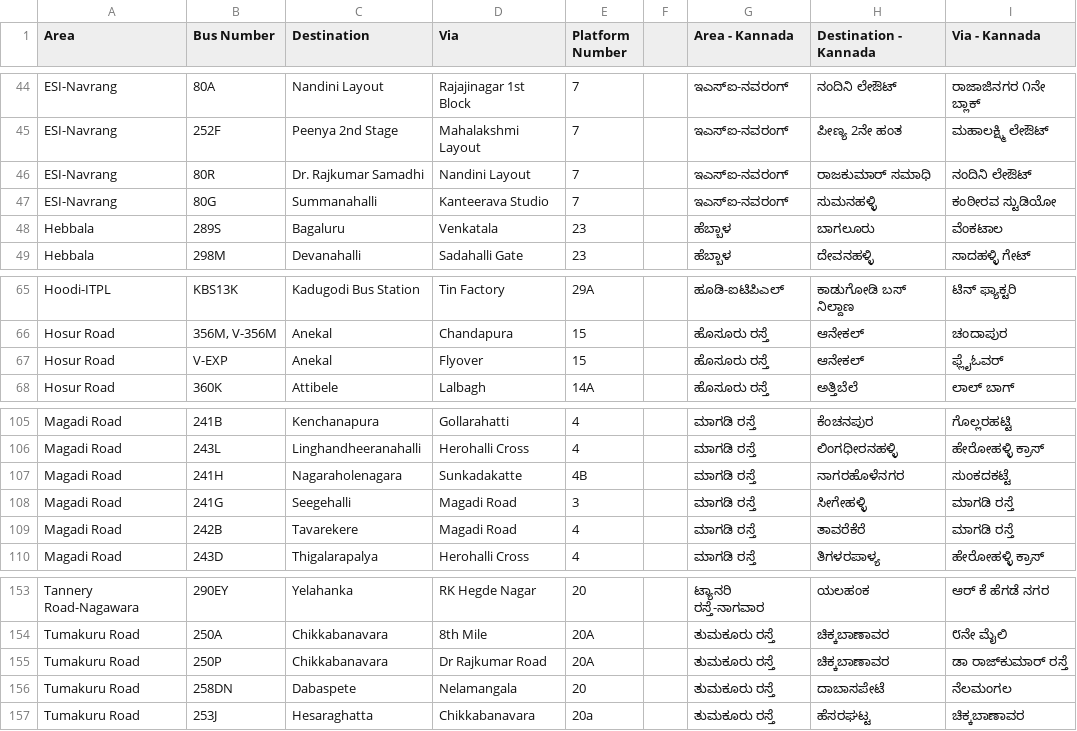
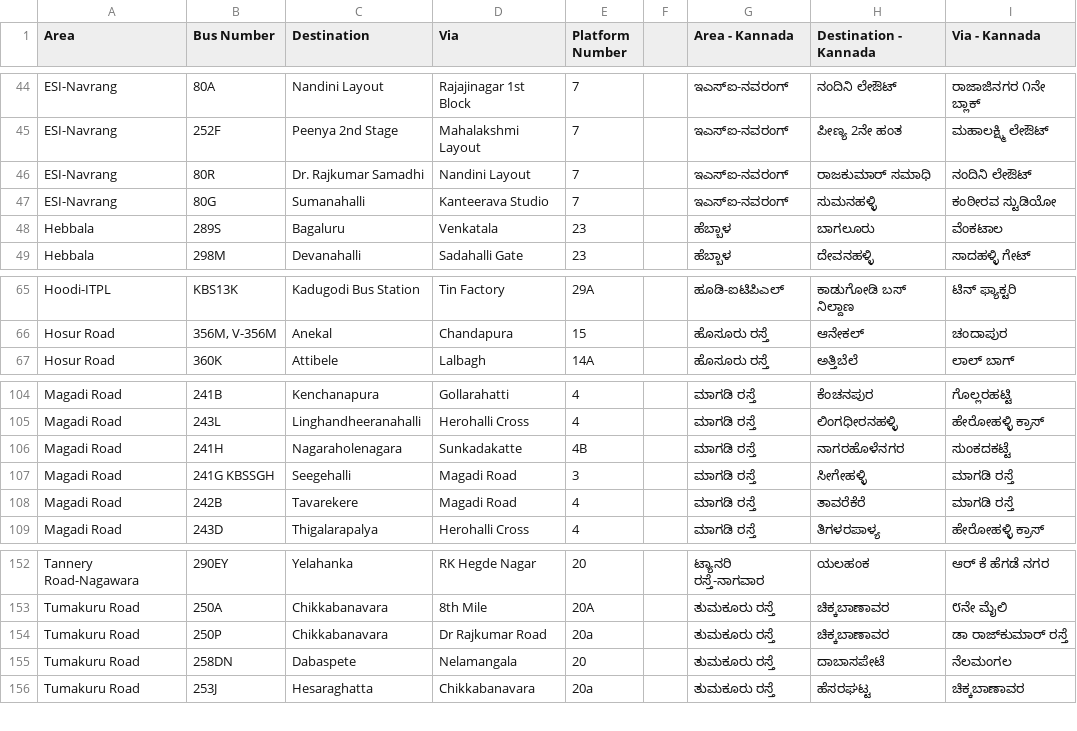
Before and after one commit to bengawalk/majestic, a CSV file: input/platform-index.csv, drawn as a sheet; only a part is shown, gaps mark what is left out.

```diff
--- a/input/platform-index.csv
+++ b/input/platform-index.csv
@@ -46,3 +46,3 @@ ESI-Navrang,252F,Peenya 2nd Stage,Mahalakshmi Layout,7,,ಇಎಸ್ಐ-ನವ
 ESI-Navrang,80R,Dr. Rajkumar Samadhi,Nandini Layout,7,,ಇಎಸ್ಐ-ನವರಂಗ್,ರಾಜಕುಮಾರ್ ಸಮಾಧಿ,ನಂದಿನಿ ಲೇಔಟ್
-ESI-Navrang,80G,Summanahalli,Kanteerava Studio,7,,ಇಎಸ್ಐ-ನವರಂಗ್,ಸುಮನಹಳ್ಳಿ,ಕಂಠೀರವ ಸ್ಟುಡಿಯೋ
+ESI-Navrang,80G,Sumanahalli,Kanteerava Studio,7,,ಇಎಸ್ಐ-ನವರಂಗ್,ಸುಮನಹಳ್ಳಿ,ಕಂಠೀರವ ಸ್ಟುಡಿಯೋ
 Hebbala ,289S,Bagaluru,Venkatala,23,,ಹೆಬ್ಬಾಳ,ಬಾಗಲೂರು,ವೆಂಕಟಾಲ
@@ -66,3 +66,2 @@ Hoodi-ITPL,KBS13K,Kadugodi Bus Station,Tin Factory,29A,,ಹೂಡಿ-ಐಟಿ
 Hosur Road,"356M, V-356M",Anekal,Chandapura,15,,ಹೊಸೂರು ರಸ್ತೆ,ಆನೇಕಲ್,ಚಂದಾಪುರ
-Hosur Road,V-EXP,Anekal,Flyover,15,,ಹೊಸೂರು ರಸ್ತೆ,ಆನೇಕಲ್,ಫ್ಲೈಓವರ್
 Hosur Road,360K,Attibele,Lalbagh,14A,,ಹೊಸೂರು ರಸ್ತೆ,ಅತ್ತಿಬೆಲೆ,ಲಾಲ್‌ ಬಾಗ್‌
@@ -107,3 +106,3 @@ Magadi Road,243L,Linghandheeranahalli,Herohalli Cross,4,,ಮಾಗಡಿ ರಸ
 Magadi Road,241H,Nagaraholenagara,Sunkadakatte,4B,,ಮಾಗಡಿ ರಸ್ತೆ,ನಾಗರಹೊಳೆನಗರ,ಸುಂಕದಕಟ್ಟೆ
-Magadi Road,241G,Seegehalli,Magadi Road,3,,ಮಾಗಡಿ ರಸ್ತೆ,ಸೀಗೇಹಳ್ಳಿ,ಮಾಗಡಿ ರಸ್ತೆ
+Magadi Road,241G KBSSGH,Seegehalli,Magadi Road,3,,ಮಾಗಡಿ ರಸ್ತೆ,ಸೀಗೇಹಳ್ಳಿ,ಮಾಗಡಿ ರಸ್ತೆ
 Magadi Road,242B,Tavarekere,Magadi Road,4,,ಮಾಗಡಿ ರಸ್ತೆ,ತಾವರೆಕೆರೆ,ಮಾಗಡಿ ರಸ್ತೆ
@@ -154,3 +153,3 @@ Tannery Road-Nagawara,290EY,Yelahanka,RK Hegde Nagar,20,,ಟ್ಯಾನರಿ
 Tumakuru Road,250A,Chikkabanavara,8th Mile,20A,,ತುಮಕೂರು ರಸ್ತೆ,ಚಿಕ್ಕಬಾಣಾವರ,೮ನೇ ಮೈಲಿ
-Tumakuru Road,250P,Chikkabanavara,Dr Rajkumar Road,20A,,ತುಮಕೂರು ರಸ್ತೆ,ಚಿಕ್ಕಬಾಣಾವರ,ಡಾ ರಾಜ್‌ಕುಮಾರ್ ರಸ್ತೆ
+Tumakuru Road,250P,Chikkabanavara,Dr Rajkumar Road,20a,,ತುಮಕೂರು ರಸ್ತೆ,ಚಿಕ್ಕಬಾಣಾವರ,ಡಾ ರಾಜ್‌ಕುಮಾರ್ ರಸ್ತೆ
 Tumakuru Road,258DN,Dabaspete,Nelamangala,20,,ತುಮಕೂರು ರಸ್ತೆ,ದಾಬಾಸಪೇಟೆ,ನೆಲಮಂಗಲ
```
Also changed, not shown: 27 other files.
